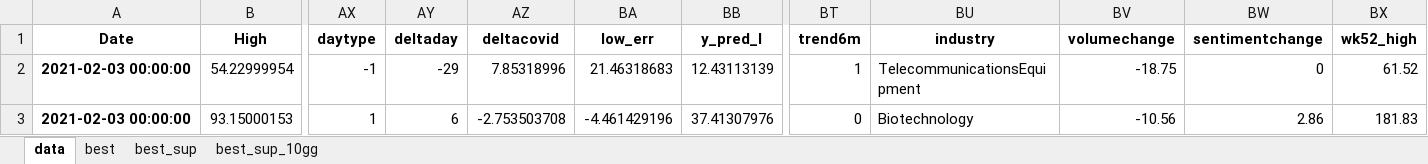
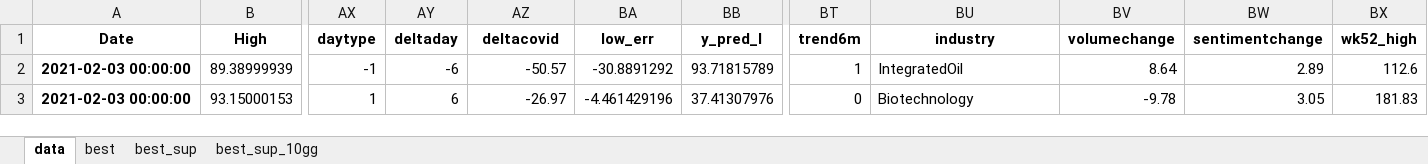
Before and after one commit to fabrizioperuzzo/magicpy, an Excel workbook: Z-F-Y-S/DATA/2021-02-04_best.xlsx, sheet data, drawn as a sheet; only a part is shown, gaps mark what is left out; values as stored, in another font and other column widths than the file's, no borders; removed rows and columns are numbered as before the commit, all else as after; rows hold the shown columns only; the diff names each change by its address in the sheet, - before the commit and + after, or states it on an @@ line.

```diff
--- a/Z-F-Y-S/DATA/2021-02-04_best.xlsx (sheet data)
+++ b/Z-F-Y-S/DATA/2021-02-04_best.xlsx (sheet data)
-row 2: 2021-02-03 00:00:00 | 54.22999954 | -1 | -29 | 7.85318996 | 21.46318683 | 12.43113139 | 1 | TelecommunicationsEquipment | -18.75 | 0 | 61.52
+row 2: 2021-02-03 00:00:00 | 89.38999939 | -1 | -6 | -50.57 | -30.8891292 | 93.71815789 | 1 | IntegratedOil | 8.64 | 2.89 | 112.6
-AZ3 (deltacovid): -2.753503708
+AZ3 (deltacovid): -26.97
-BV3 (volumechange): -10.56
+BV3 (volumechange): -9.78
-BW3 (sentimentchange): 2.86
+BW3 (sentimentchange): 3.05
```
Also changed, not shown: sheet best, 10 other files.
